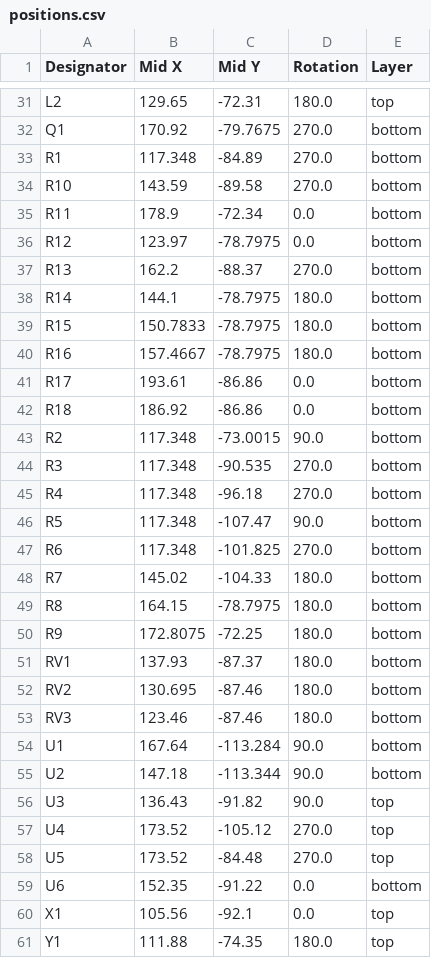
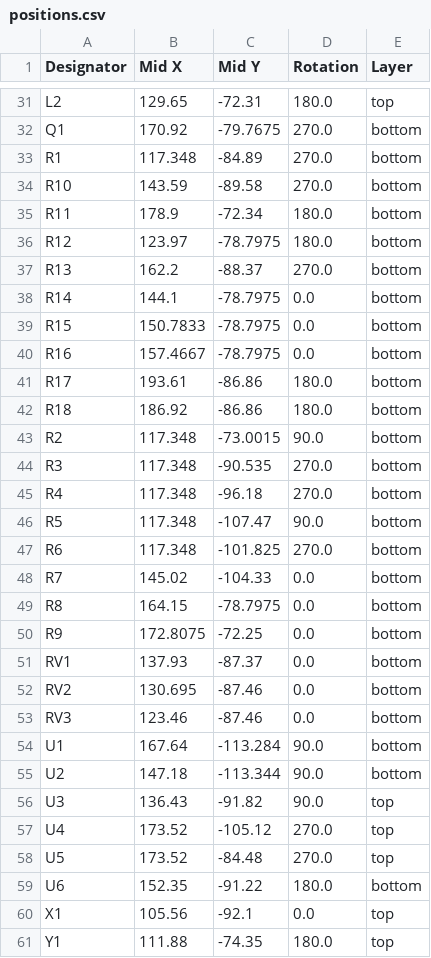
Before and after one commit to cristianoag/trh9000, a CSV file: Hardware/Kicad/TRH9000.cxa2075/production/TRH9000_1.3_2023-10-22_19-05-33/positions.csv (was Hardware/Kicad/TRH9000.cxa2075/production/positions.csv), drawn as a sheet; only a part is shown, gaps mark what is left out; the diff covers the shown part only.

```diff
--- a/Hardware/Kicad/TRH9000.cxa2075/production/positions.csv
+++ b/Hardware/Kicad/TRH9000.cxa2075/production/TRH9000_1.3_2023-10-22_19-05-33/positions.csv
@@ -34,10 +34,10 @@ R1,117.348,-84.89,270.0,bottom
 R10,143.59,-89.58,270.0,bottom
-R11,178.9,-72.34,0.0,bottom
-R12,123.97,-78.7975,0.0,bottom
+R11,178.9,-72.34,180.0,bottom
+R12,123.97,-78.7975,180.0,bottom
 R13,162.2,-88.37,270.0,bottom
-R14,144.1,-78.7975,180.0,bottom
-R15,150.7833,-78.7975,180.0,bottom
-R16,157.4667,-78.7975,180.0,bottom
-R17,193.61,-86.86,0.0,bottom
-R18,186.92,-86.86,0.0,bottom
+R14,144.1,-78.7975,0.0,bottom
+R15,150.7833,-78.7975,0.0,bottom
+R16,157.4667,-78.7975,0.0,bottom
+R17,193.61,-86.86,180.0,bottom
+R18,186.92,-86.86,180.0,bottom
 R2,117.348,-73.0015,90.0,bottom
@@ -47,8 +47,8 @@ R5,117.348,-107.47,90.0,bottom
 R6,117.348,-101.825,270.0,bottom
-R7,145.02,-104.33,180.0,bottom
-R8,164.15,-78.7975,180.0,bottom
-R9,172.8075,-72.25,180.0,bottom
-RV1,137.93,-87.37,180.0,bottom
-RV2,130.695,-87.46,180.0,bottom
-RV3,123.46,-87.46,180.0,bottom
+R7,145.02,-104.33,0.0,bottom
+R8,164.15,-78.7975,0.0,bottom
+R9,172.8075,-72.25,0.0,bottom
+RV1,137.93,-87.37,0.0,bottom
+RV2,130.695,-87.46,0.0,bottom
+RV3,123.46,-87.46,0.0,bottom
 U1,167.64,-113.284,90.0,bottom
@@ -58,3 +58,3 @@ U4,173.52,-105.12,270.0,top
 U5,173.52,-84.48,270.0,top
-U6,152.35,-91.22,0.0,bottom
+U6,152.35,-91.22,180.0,bottom
 X1,105.56,-92.1,0.0,top
```
Also changed, not shown: 14 edited cells elsewhere in this file, Hardware/Kicad/TRH9000.cxa2075/production/TRH9000_1.3_2023-10-22_19-05-33/bom.csv, Hardware/Kicad/TRH9000.cxa2075/production/TRH9000_1.3_2023-10-22_19-05-33/designators.csv, 4 other files.
